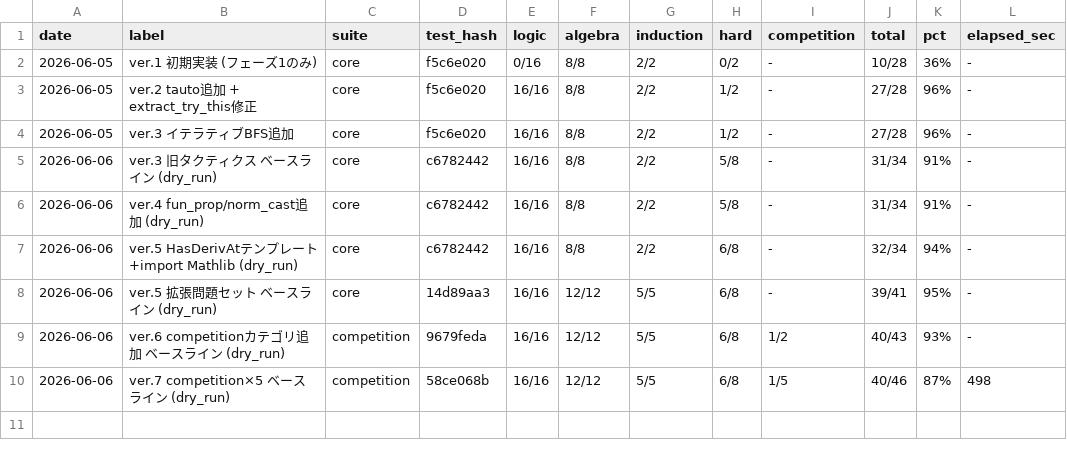
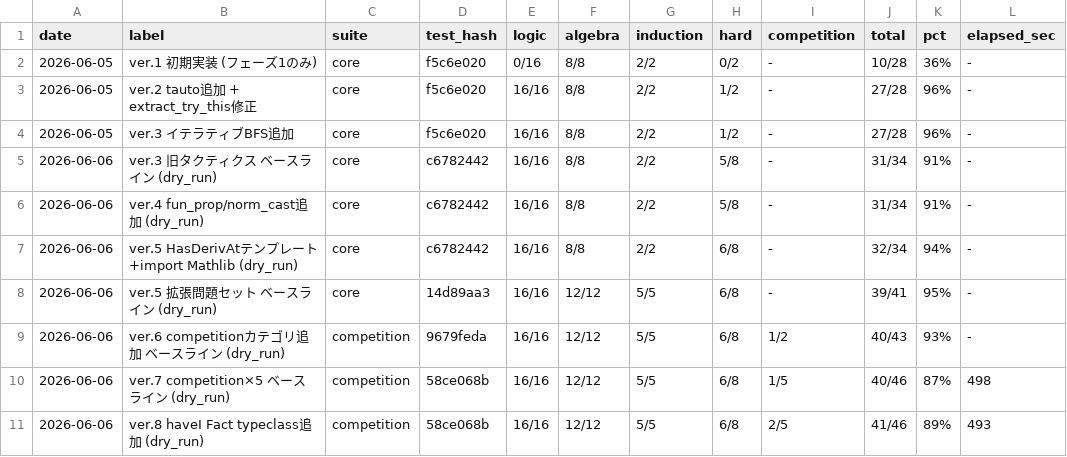
Before and after one commit to manman4/LeanMathAtlas, a CSV file: tools/bench_log.csv, drawn as a sheet.

```diff
--- a/tools/bench_log.csv
+++ b/tools/bench_log.csv
@@ -10 +10,2 @@ date,label,suite,test_hash,logic,algebra,induction,hard,competition,total,pct,el
 2026-06-06,ver.7 competition×5 ベースライン (dry_run),competition,58ce068b,16/16,12/12,5/5,6/8,1/5,40/46,87%,498
+2026-06-06,ver.8 haveI Fact typeclass追加 (dry_run),competition,58ce068b,16/16,12/12,5/5,6/8,2/5,41/46,89%,493
```
Also changed, not shown: 2 other files.
